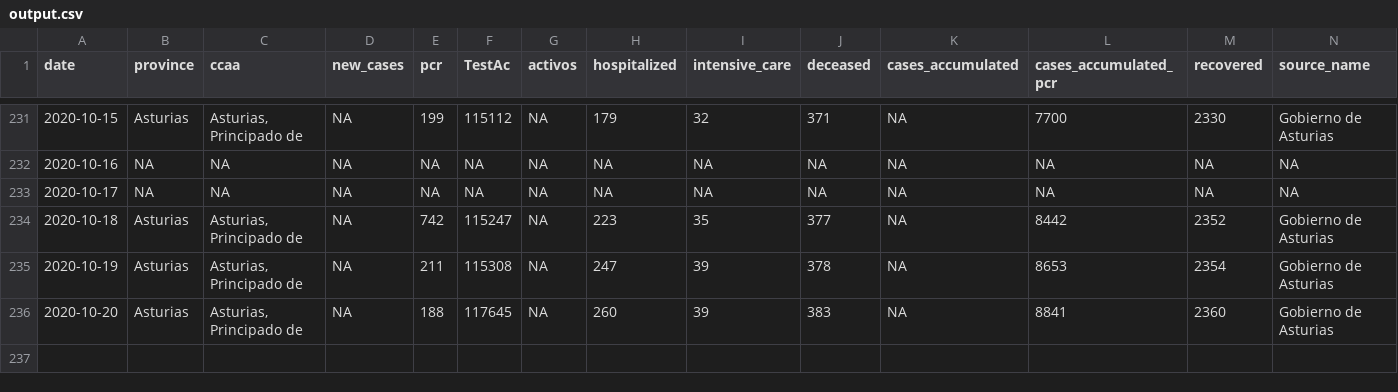
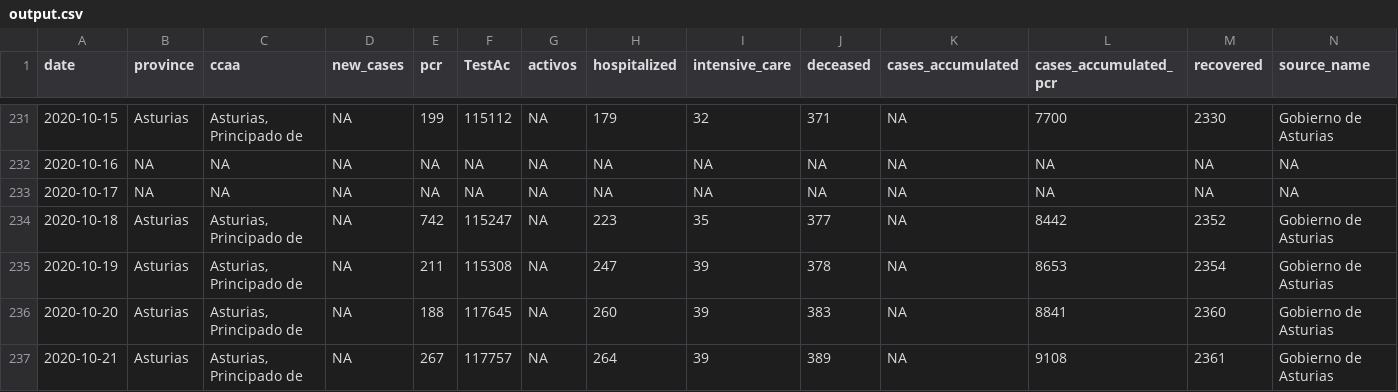
Before and after one commit to kifirifis/asturiasescovid19data, a CSV file: data/output.csv, drawn as a sheet; only a part is shown, gaps mark what is left out; rows hold the shown columns only; the diff names each change by its address in the sheet, - before the commit and + after, or states it on an @@ line.

Commit message:
update output.csv at 21-10-2020 and daily html at 22-10-2020

```diff
--- a/data/output.csv
+++ b/data/output.csv
+row 237: 2020-10-21 | Asturias | Asturias, Principado de | NA | 267 | 117757 | NA | 264 | 39 | 389 | NA | 9108 | 2361 | Gobierno de Asturias
```
Also changed, not shown: 1 other file.
